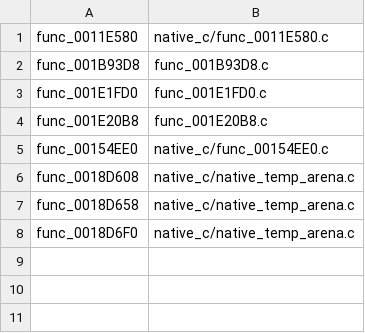
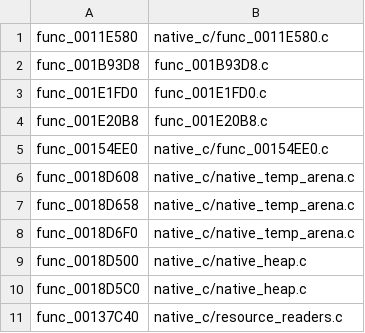
Before and after one commit to OpenThievius/OpenThievius, a TSV file: port/game/sly1-us/hand/overrides.tsv, drawn as a sheet; the diff names each change by its address in the sheet, - before the commit and + after, or states it on an @@ line.

Commit message:
fix(port): contain invalid Sly stream counts

```diff
--- a/port/game/sly1-us/hand/overrides.tsv
+++ b/port/game/sly1-us/hand/overrides.tsv
+row 9: func_0018D500 | native_c/native_heap.c
+row 10: func_0018D5C0 | native_c/native_heap.c
+row 11: func_00137C40 | native_c/resource_readers.c
```
Also changed, not shown: port/game/sly1-us/hand/backfills.tsv, 7 other files.
